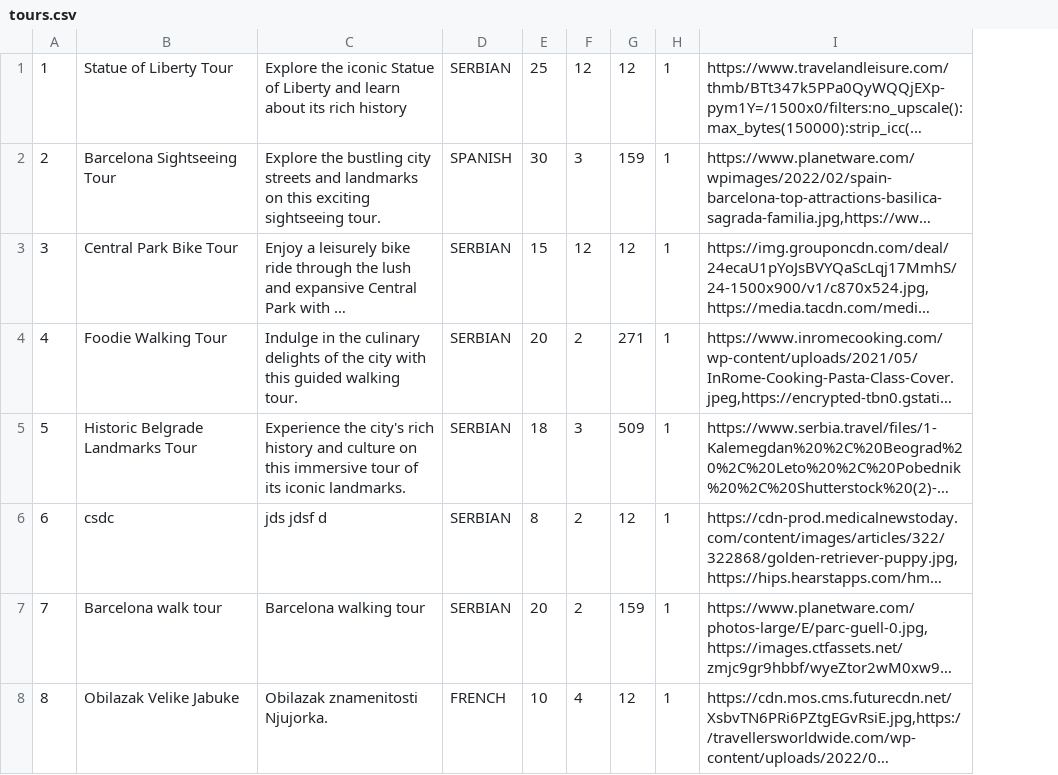
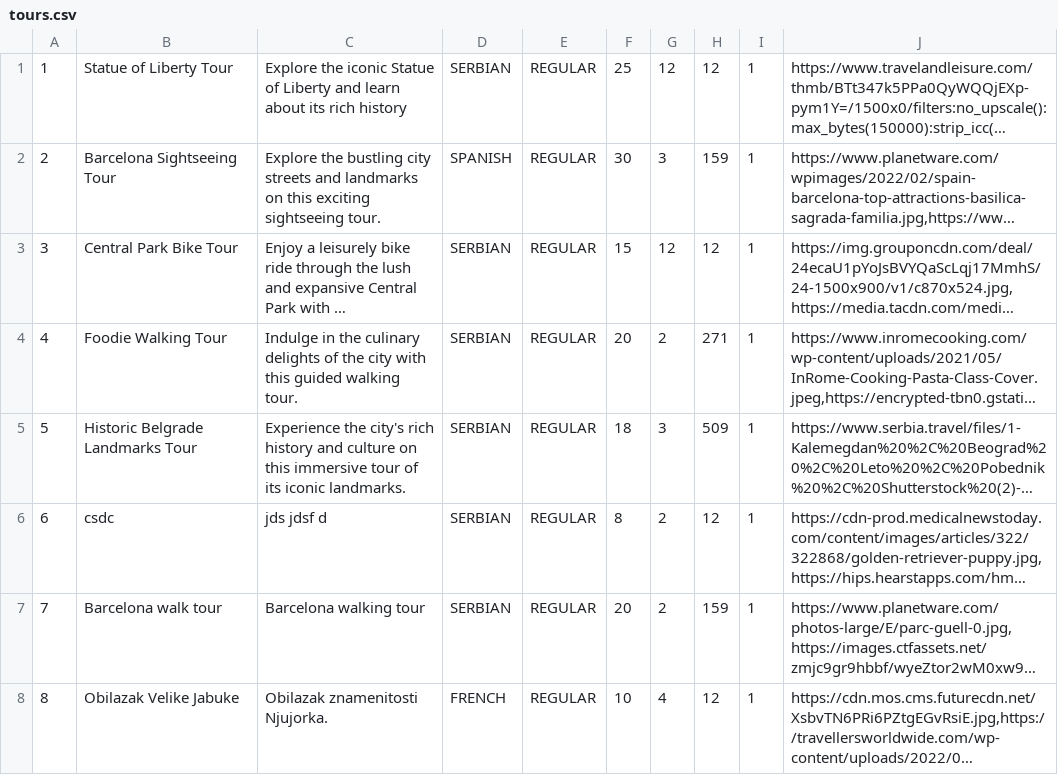
Before and after one commit to JovanDozic/sims-2023-group-4-team-A, a CSV file: sims-2023-group-4-team-A/SIMSProject/Resources/Data/tours.csv, drawn as a sheet; long unchanged cells end in …; the diff names each change by its address in the sheet, - before the commit and + after, or states it on an @@ line.

Commit message:
Created enum for tour creation reason: by statistics, custom tour or regular. Added converter for it

```diff
--- a/sims-2023-group-4-team-A/SIMSProject/Resources/Data/tours.csv
+++ b/sims-2023-group-4-team-A/SIMSProject/Resources/Data/tours.csv
+column E, rows 1-8: all REGULAR
```
Also changed, not shown: 9 other files.
